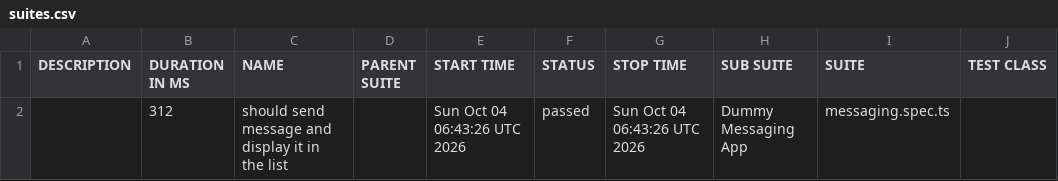
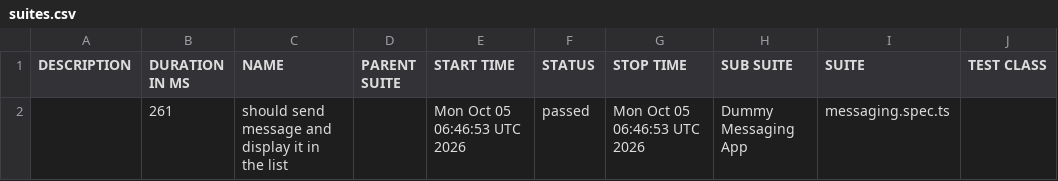
Before and after one commit to axelforce/dummyMessage, a CSV file: data/suites.csv, drawn as a sheet; only a part is shown; the diff names each change by its address in the sheet, - before the commit and + after, or states it on an @@ line.

```diff
--- a/data/suites.csv
+++ b/data/suites.csv
-B2 (DURATION IN MS): 312
+B2 (DURATION IN MS): 261
-E2 (START TIME): Sun Oct 04 06:43:26 UTC 2026
+E2 (START TIME): Mon Oct 05 06:46:53 UTC 2026
-G2 (STOP TIME): Sun Oct 04 06:43:26 UTC 2026
+G2 (STOP TIME): Mon Oct 05 06:46:53 UTC 2026
```
Also changed, not shown: 16 other files.
